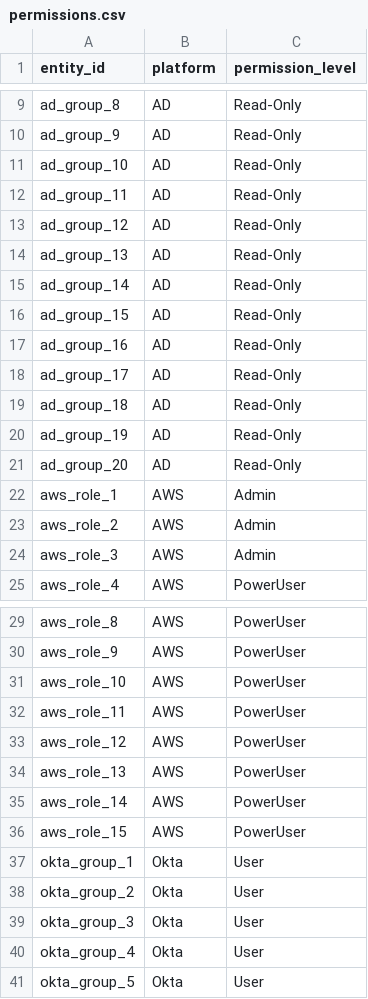
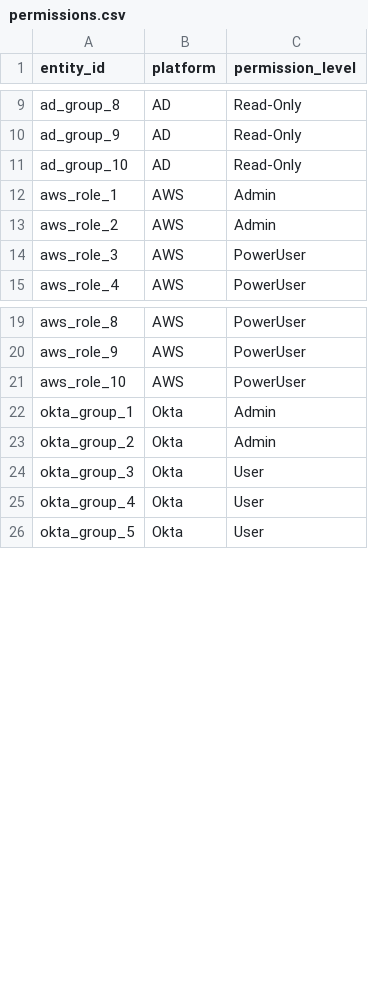
Before and after one commit to VinayakKumarSingh/SprawlBlock, a CSV file: permissions.csv, drawn as a sheet; only a part is shown, gaps mark what is left out; the diff covers the shown part only.

Commit message:
Update simulation data with token abuse, explicit high priv users, and offboarding gaps

```diff
--- a/permissions.csv
+++ b/permissions.csv
@@ -11,15 +11,5 @@ ad_group_9,AD,Read-Only
 ad_group_10,AD,Read-Only
-ad_group_11,AD,Read-Only
-ad_group_12,AD,Read-Only
-ad_group_13,AD,Read-Only
-ad_group_14,AD,Read-Only
-ad_group_15,AD,Read-Only
-ad_group_16,AD,Read-Only
-ad_group_17,AD,Read-Only
-ad_group_18,AD,Read-Only
-ad_group_19,AD,Read-Only
-ad_group_20,AD,Read-Only
 aws_role_1,AWS,Admin
 aws_role_2,AWS,Admin
-aws_role_3,AWS,Admin
+aws_role_3,AWS,PowerUser
 aws_role_4,AWS,PowerUser
@@ -31,9 +21,4 @@ aws_role_9,AWS,PowerUser
 aws_role_10,AWS,PowerUser
-aws_role_11,AWS,PowerUser
-aws_role_12,AWS,PowerUser
-aws_role_13,AWS,PowerUser
-aws_role_14,AWS,PowerUser
-aws_role_15,AWS,PowerUser
-okta_group_1,Okta,User
-okta_group_2,Okta,User
+okta_group_1,Okta,Admin
+okta_group_2,Okta,Admin
 okta_group_3,Okta,User
```
Also changed, not shown: 2 edited cells elsewhere in this file, audit_events.csv, group_mappings.csv, 2 other files.
